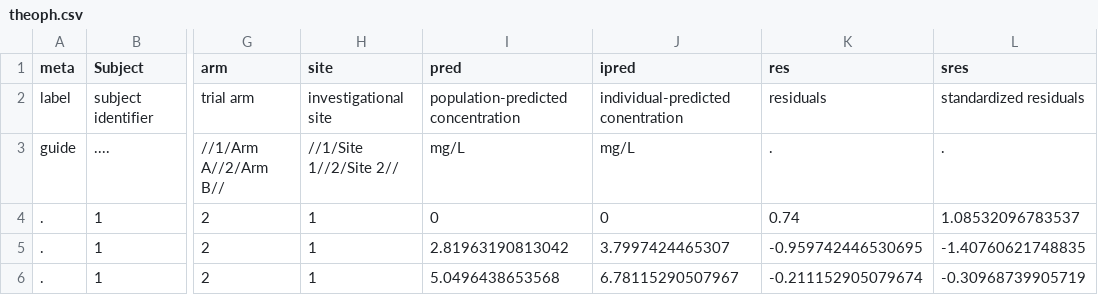
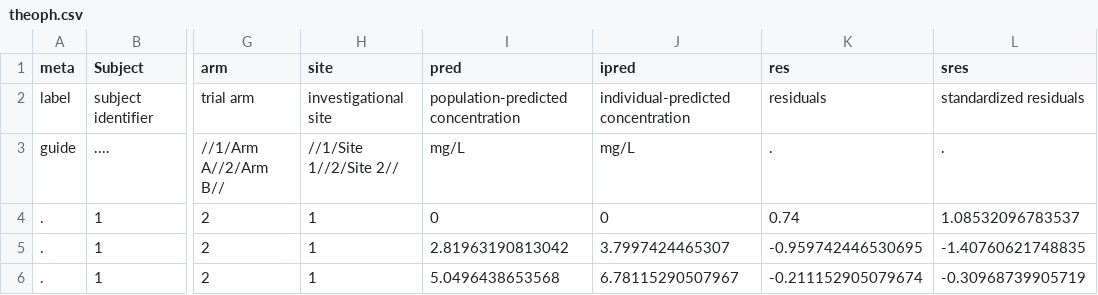
Before and after one commit to cran/metaplot, a CSV file: inst/extdata/theoph.csv, drawn as a sheet; only a part is shown, gaps mark what is left out; the diff names each change by its address in the sheet, - before the commit and + after, or states it on an @@ line.

```diff
--- a/inst/extdata/theoph.csv
+++ b/inst/extdata/theoph.csv
-J2 (ipred): individual-predicted conentration
+J2 (ipred): individual-predicted concentration
```
Also changed, not shown: 48 other files.
